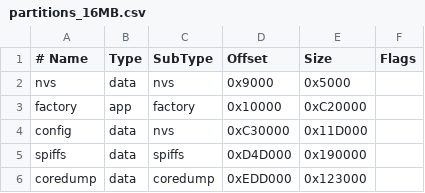
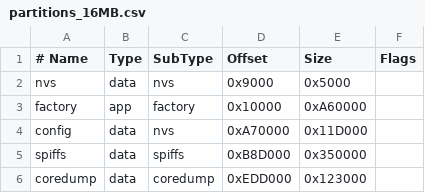
Before and after one commit to SamuelCicuitStudio/PowerDistributionBoard, a CSV file: partitions_16MB.csv, drawn as a sheet.

```diff
--- a/partitions_16MB.csv
+++ b/partitions_16MB.csv
@@ -2,5 +2,5 @@
 nvs,data,nvs,0x9000,0x5000,
-factory,app,factory,0x10000,0xC20000,
-config,data,nvs,0xC30000,0x11D000,
-spiffs,data,spiffs,0xD4D000,0x190000,
+factory,app,factory,0x10000,0xA60000,
+config,data,nvs,0xA70000,0x11D000,
+spiffs,data,spiffs,0xB8D000,0x350000,
 coredump,data,coredump,0xEDD000,0x123000,
```
Also changed, not shown: 16 other files.
